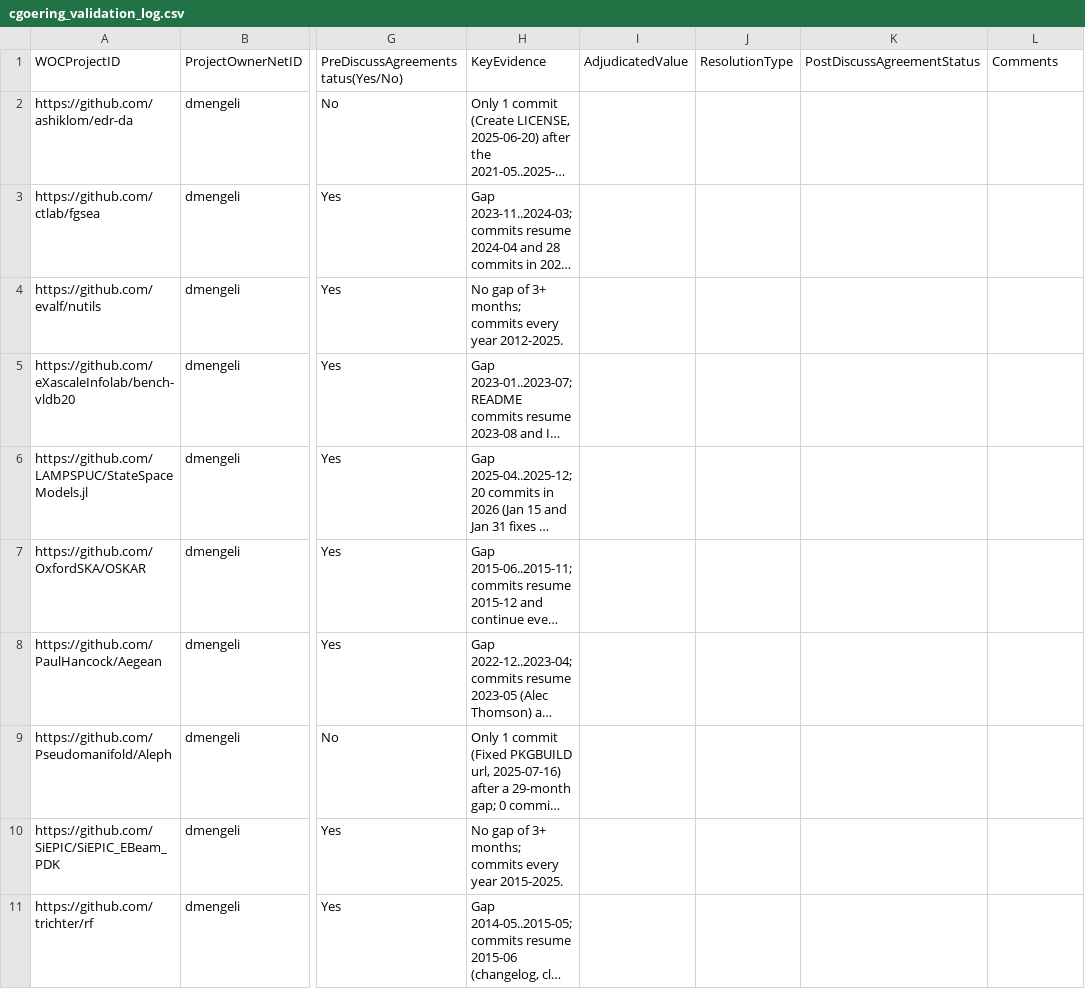
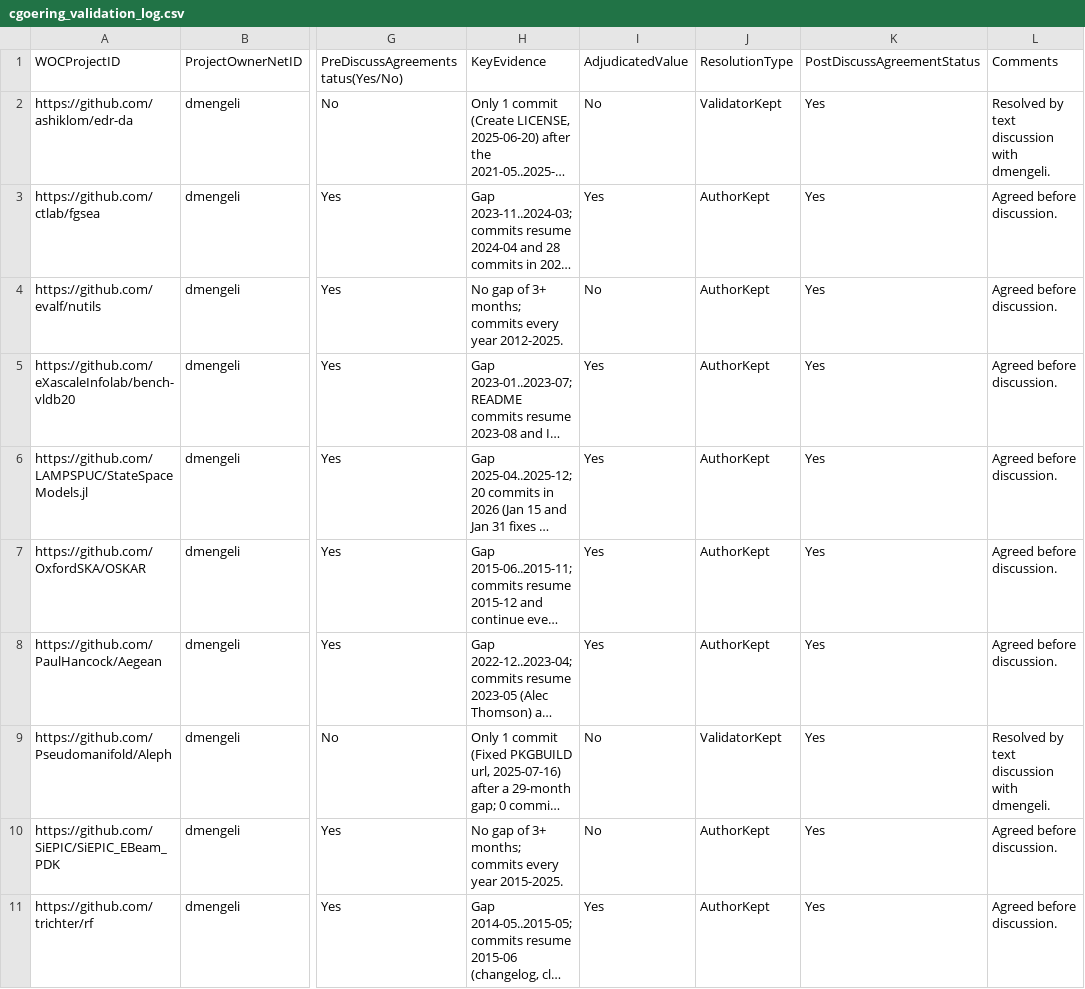
Before and after one commit to camgoering/MiniProject3, a CSV file: cgoering_validation_log.csv, drawn as a sheet; only a part is shown, gaps mark what is left out; long unchanged cells end in …; the diff covers the shown part only; the diff names each change by its address in the sheet, - before the commit and + after, or states it on an @@ line.

```diff
--- a/cgoering_validation_log.csv
+++ b/cgoering_validation_log.csv
-I2: (empty)
+I2: No
-J2: (empty)
+J2: ValidatorKept
-K2:K11: (empty)
+K2:K11: Yes
-L2: (empty)
+L2: Resolved by text discussion with dmengeli.
-I3: (empty)
+I3: Yes
-J3:J8: (empty)
+J3:J8: AuthorKept
-L3:L8: (empty)
+L3:L8: Agreed before discussion.
-I4: (empty)
+I4: No
-I5:I8: (empty)
+I5:I8: Yes
-I9:I10: (empty)
+I9:I10: No
-J9: (empty)
+J9: ValidatorKept
-L9: (empty)
+L9: Resolved by text discussion with dmengeli.
-J10:J11: (empty)
+J10:J11: AuthorKept
-L10:L11: (empty)
+L10:L11: Agreed before discussion.
-I11: (empty)
+I11: Yes
```
Also changed, not shown: 160 edited cells elsewhere in this file, 5 other files.
